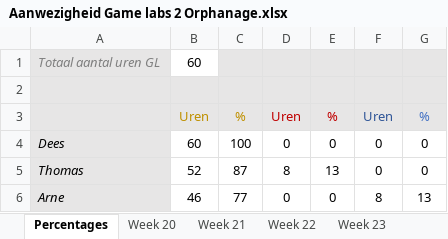
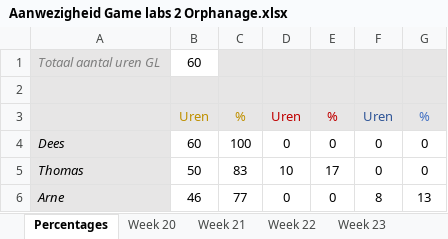
Before and after one commit to Sepi-Florez/Orphanage, an Excel workbook: Documents/Aanwezigheid Game labs 2 Orphanage.xlsx, sheet Percentages, drawn as a sheet; values as stored, in another font and other column widths than the file's, no borders; the diff names each change by its address in the sheet, - before the commit and + after, or states it on an @@ line.

```diff
--- a/Documents/Aanwezigheid Game labs 2 Orphanage.xlsx (sheet Percentages)
+++ b/Documents/Aanwezigheid Game labs 2 Orphanage.xlsx (sheet Percentages)
-B5: 52
+B5: 50
-C5: 87
+C5: 83
-D5: 8
+D5: 10
-E5: 13
+E5: 17
```
Also changed, not shown: sheet Week 23, 24 other files.
